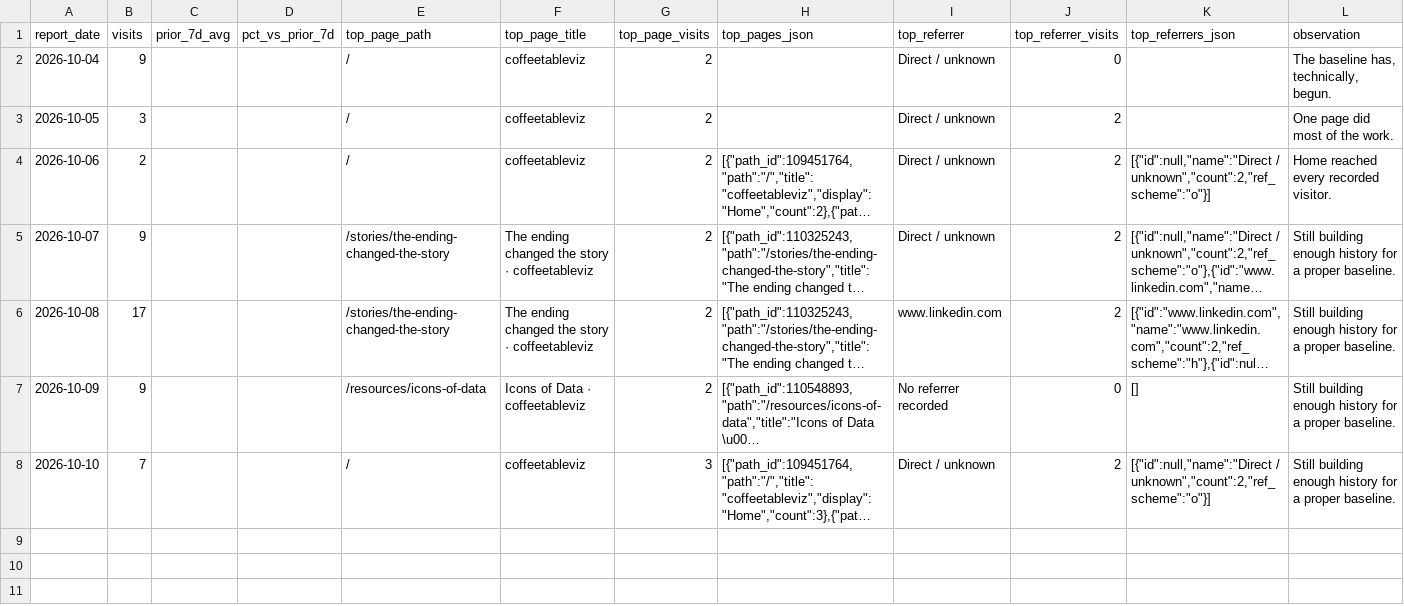
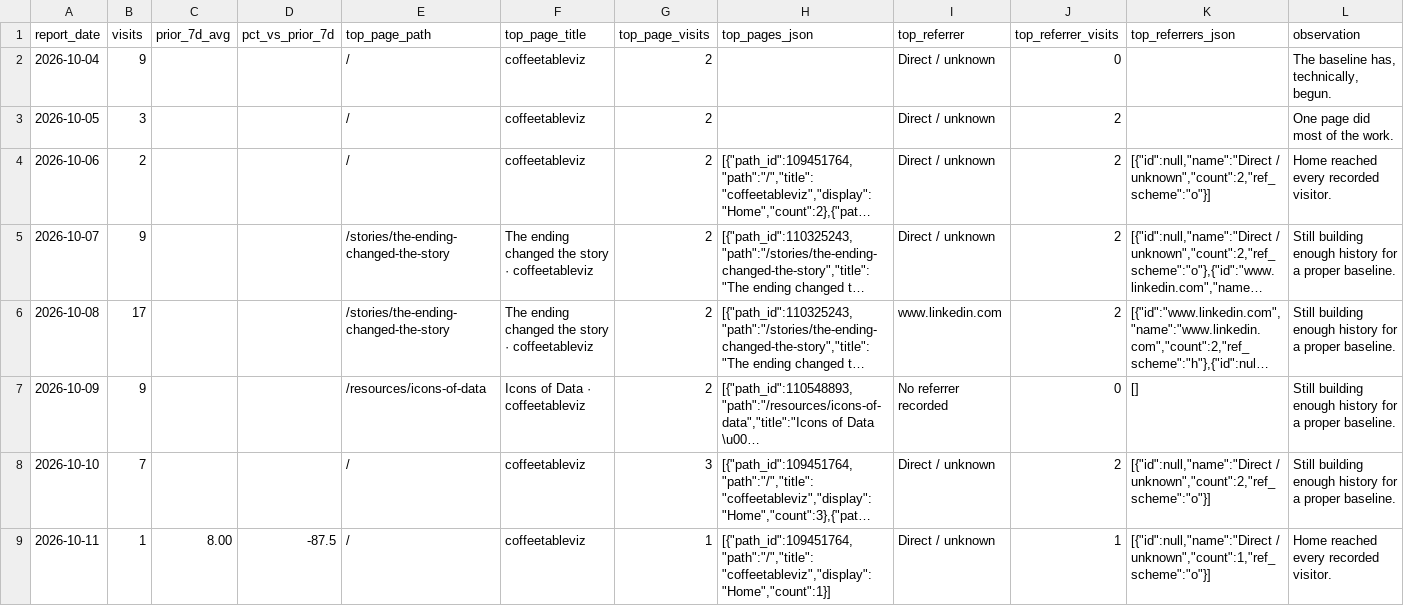
Before and after one commit to adamgreen1708/chart-templates, a CSV file: data/site_analytics_daily.csv, drawn as a sheet; only a part is shown; long unchanged cells end in …; rows hold the shown columns only; the diff names each change by its address in the sheet, - before the commit and + after, or states it on an @@ line.

```diff
--- a/data/site_analytics_daily.csv
+++ b/data/site_analytics_daily.csv
+row 9: 2026-10-11 | 1 | 8.00 | -87.5 | / | coffeetableviz | 1 | [{"path_id":109451764,"path":"/","title":"coffeetableviz","display":"Home","count":1}] | Direct / unknown | 1 | [{"id":null,"name":"Direct / unknown","count":1,"ref_scheme":"o"}] | Home reached every recorded visitor.
```
Also changed, not shown: 3 other files.
